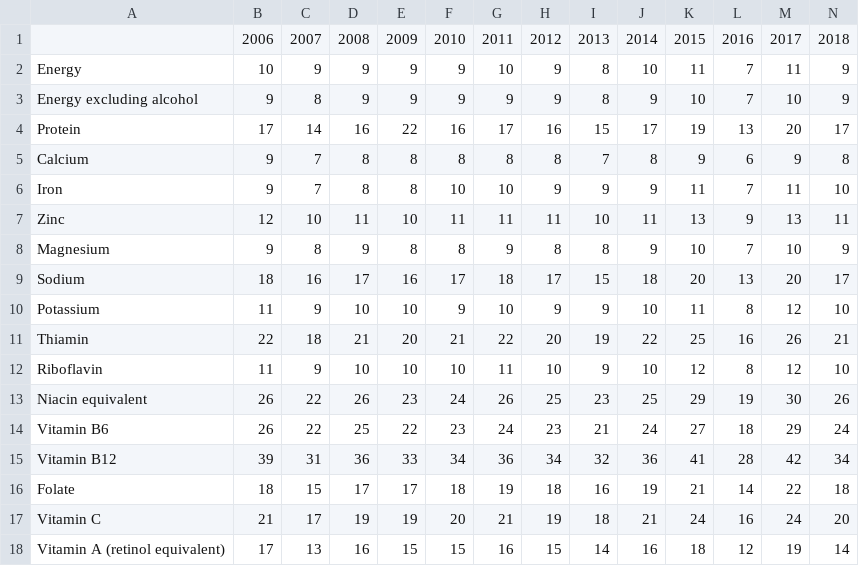
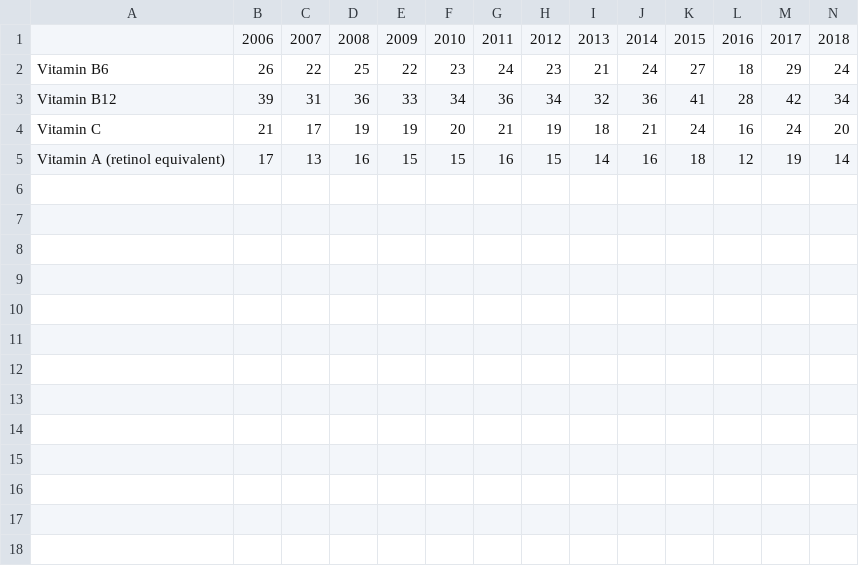
Before and after one commit to bbucalonserra/data-visualization-tool-js, a CSV file: data-vis/data/food/avg-intake-weighted-reference-nutrient-intakes.csv, drawn as a sheet; only a part is shown; rows hold the shown columns only; the diff names each change by its address in the sheet, - before the commit and + after, or states it on an @@ line.

Commit message:
Minor changes in the csv file from food in order to have a better visualization.

```diff
--- a/data-vis/data/food/avg-intake-weighted-reference-nutrient-intakes.csv
+++ b/data-vis/data/food/avg-intake-weighted-reference-nutrient-intakes.csv
-row 2: Energy | 10 | 9 | 9 | 9 | 9 | 10 | 9 | 8 | 10 | 11 | 7 | 11 | 9
-row 3: Energy excluding alcohol | 9 | 8 | 9 | 9 | 9 | 9 | 9 | 8 | 9 | 10 | 7 | 10 | 9
-row 4: Protein | 17 | 14 | 16 | 22 | 16 | 17 | 16 | 15 | 17 | 19 | 13 | 20 | 17
-row 5: Calcium | 9 | 7 | 8 | 8 | 8 | 8 | 8 | 7 | 8 | 9 | 6 | 9 | 8
-row 6: Iron | 9 | 7 | 8 | 8 | 10 | 10 | 9 | 9 | 9 | 11 | 7 | 11 | 10
-row 7: Zinc | 12 | 10 | 11 | 10 | 11 | 11 | 11 | 10 | 11 | 13 | 9 | 13 | 11
-row 8: Magnesium | 9 | 8 | 9 | 8 | 8 | 9 | 8 | 8 | 9 | 10 | 7 | 10 | 9
-row 9: Sodium | 18 | 16 | 17 | 16 | 17 | 18 | 17 | 15 | 18 | 20 | 13 | 20 | 17
-row 10: Potassium | 11 | 9 | 10 | 10 | 9 | 10 | 9 | 9 | 10 | 11 | 8 | 12 | 10
-row 11: Thiamin | 22 | 18 | 21 | 20 | 21 | 22 | 20 | 19 | 22 | 25 | 16 | 26 | 21
-row 12: Riboflavin | 11 | 9 | 10 | 10 | 10 | 11 | 10 | 9 | 10 | 12 | 8 | 12 | 10
-row 13: Niacin equivalent | 26 | 22 | 26 | 23 | 24 | 26 | 25 | 23 | 25 | 29 | 19 | 30 | 26
-row 16: Folate | 18 | 15 | 17 | 17 | 18 | 19 | 18 | 16 | 19 | 21 | 14 | 22 | 18
```
Also changed, not shown: 3 other files.
